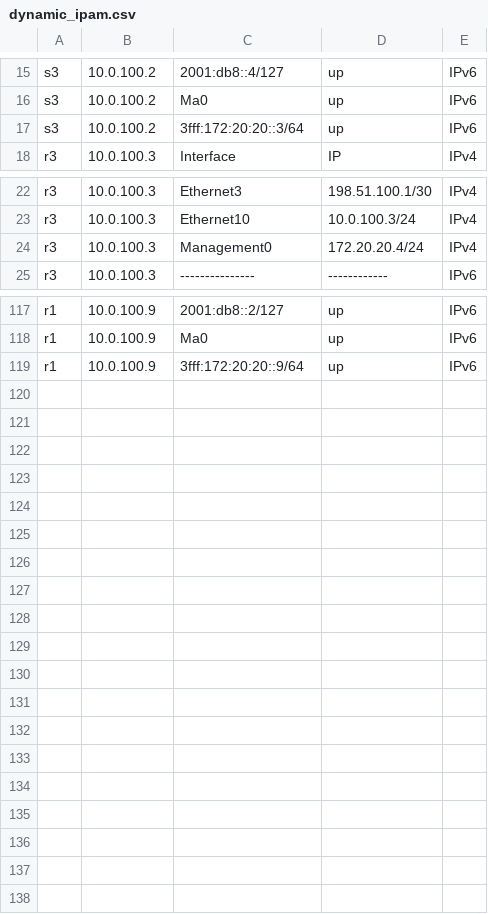
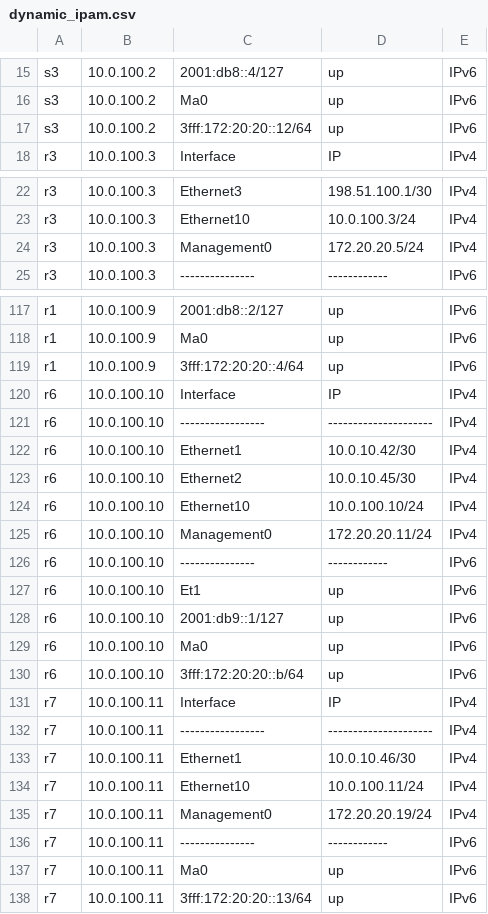
Before and after one commit to pd1608/ANAproject, a CSV file: dynamic_ipam.csv, drawn as a sheet; only a part is shown, gaps mark what is left out; the diff covers the shown part only.

```diff
--- a/dynamic_ipam.csv
+++ b/dynamic_ipam.csv
@@ -16,3 +16,3 @@ s3,10.0.100.2,2001:db8::4/127,up,IPv6
 s3,10.0.100.2,Ma0,up,IPv6
-s3,10.0.100.2,3fff:172:20:20::3/64,up,IPv6
+s3,10.0.100.2,3fff:172:20:20::12/64,up,IPv6
 r3,10.0.100.3,Interface,IP,IPv4
@@ -23,3 +23,3 @@ r3,10.0.100.3,Ethernet3,198.51.100.1/30,IPv4
 r3,10.0.100.3,Ethernet10,10.0.100.3/24,IPv4
-r3,10.0.100.3,Management0,172.20.20.4/24,IPv4
+r3,10.0.100.3,Management0,172.20.20.5/24,IPv4
 r3,10.0.100.3,---------------,------------,IPv6
@@ -118,2 +118,21 @@ r1,10.0.100.9,2001:db8::2/127,up,IPv6
 r1,10.0.100.9,Ma0,up,IPv6
-r1,10.0.100.9,3fff:172:20:20::9/64,up,IPv6
+r1,10.0.100.9,3fff:172:20:20::4/64,up,IPv6
+r6,10.0.100.10,Interface,IP,IPv4
+r6,10.0.100.10,-----------------,---------------------,IPv4
+r6,10.0.100.10,Ethernet1,10.0.10.42/30,IPv4
+r6,10.0.100.10,Ethernet2,10.0.10.45/30,IPv4
+r6,10.0.100.10,Ethernet10,10.0.100.10/24,IPv4
+r6,10.0.100.10,Management0,172.20.20.11/24,IPv4
+r6,10.0.100.10,---------------,------------,IPv6
+r6,10.0.100.10,Et1,up,IPv6
+r6,10.0.100.10,2001:db9::1/127,up,IPv6
+r6,10.0.100.10,Ma0,up,IPv6
+r6,10.0.100.10,3fff:172:20:20::b/64,up,IPv6
+r7,10.0.100.11,Interface,IP,IPv4
+r7,10.0.100.11,-----------------,---------------------,IPv4
+r7,10.0.100.11,Ethernet1,10.0.10.46/30,IPv4
+r7,10.0.100.11,Ethernet10,10.0.100.11/24,IPv4
+r7,10.0.100.11,Management0,172.20.20.19/24,IPv4
+r7,10.0.100.11,---------------,------------,IPv6
+r7,10.0.100.11,Ma0,up,IPv6
+r7,10.0.100.11,3fff:172:20:20::13/64,up,IPv6
```
Also changed, not shown: 16 edited cells elsewhere in this file, 19 other files.
